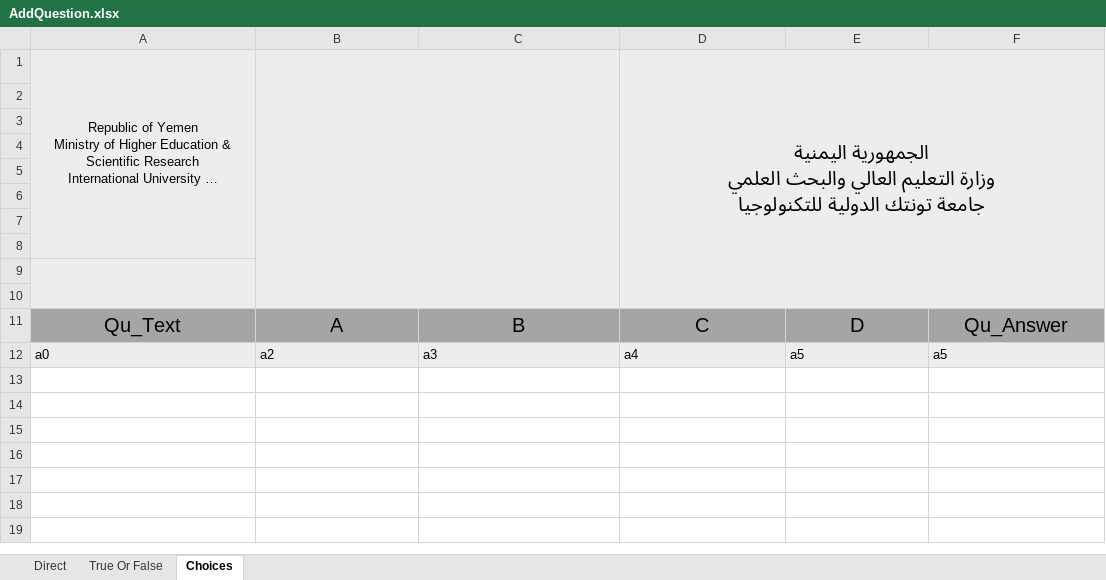
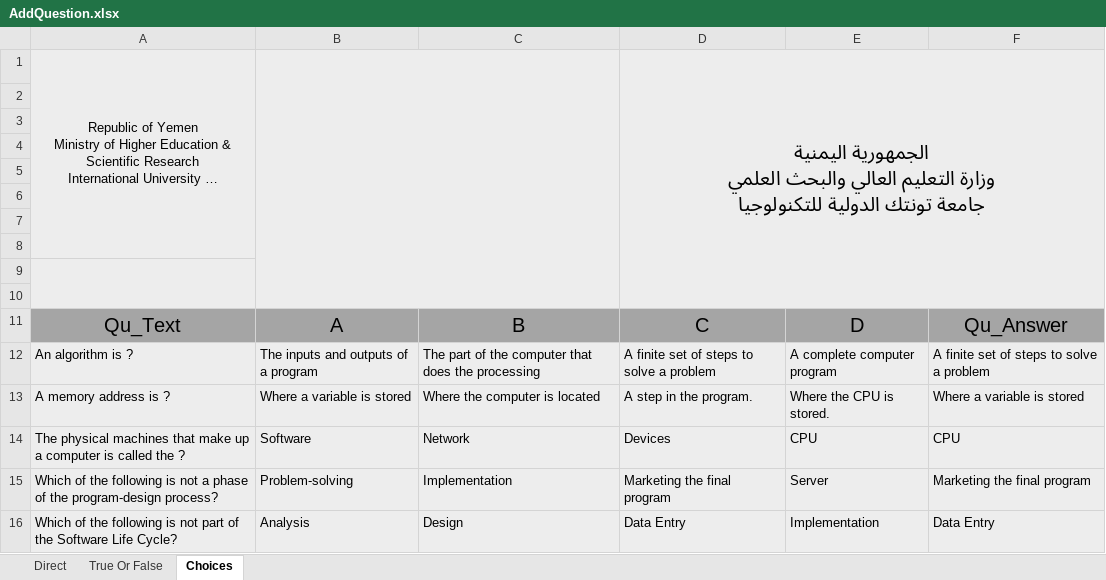
Before and after one commit to samalkahli/Fainal-project, an Excel workbook: Finaly/adminPanel/files/question/AddQuestion.xlsx, sheet Choices, drawn as a sheet; long unchanged cells end in …; values as stored, in another font and other column widths than the file's, no borders; charts and pictures not drawn; removed rows and columns are numbered as before the commit, all else as after; the diff names each change by its address in the sheet, - before the commit and + after, or states it on an @@ line.

```diff
--- a/Finaly/adminPanel/files/question/AddQuestion.xlsx (sheet Choices)
+++ b/Finaly/adminPanel/files/question/AddQuestion.xlsx (sheet Choices)
-row 12: a0 | a2 | a3 | a4 | a5 | a5
+row 12: An algorithm is ? | The inputs and outputs of a program | The part of the computer that does the processing | A finite set of steps to solve a problem | A complete computer program | A finite set of steps to solve a problem
+row 13: A memory address is ? | Where a variable is stored | Where the computer is located | A step in the program. | Where the CPU is stored. | Where a variable is stored
+row 14: The physical machines that make up a computer is called the ? | Software | Network | Devices | CPU | CPU
+row 15: Which of the following is not a phase of the program-design process? | Problem-solving | Implementation | Marketing the final program | Server | Marketing the final program
+row 16: Which of the following is not part of the Software Life Cycle? | Analysis | Design | Data Entry | Implementation | Data Entry
```
Also changed, not shown: sheet True Or False, sheet Direct, charts or pictures, 10 other files.
